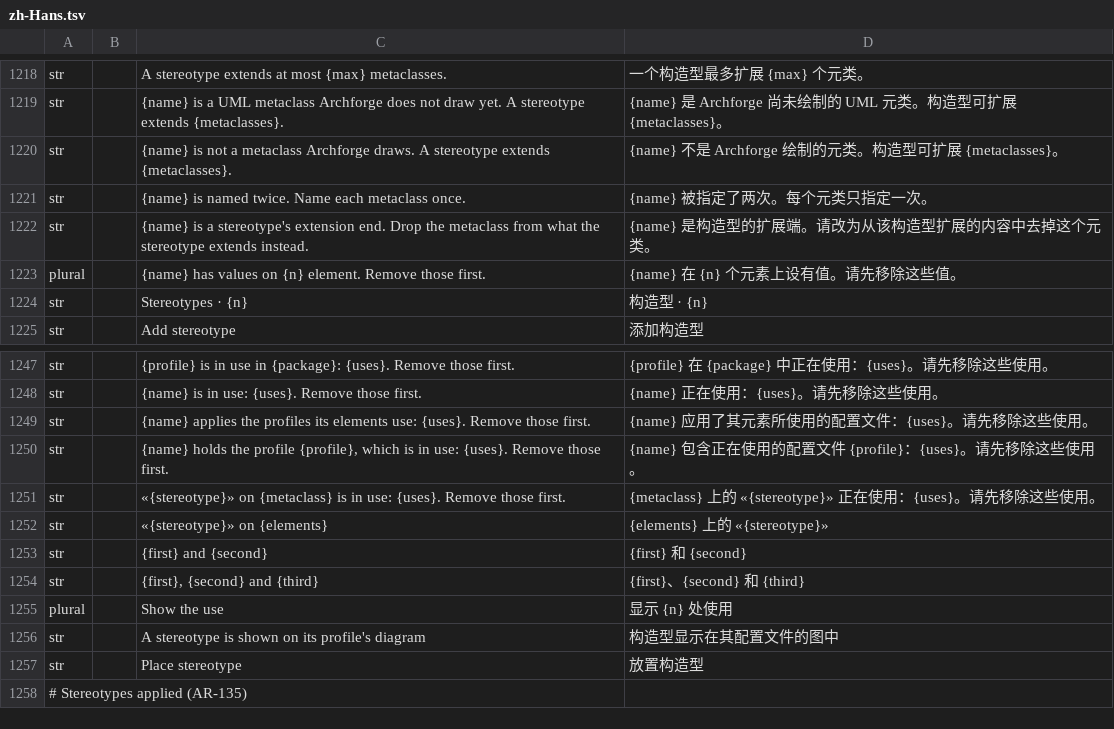
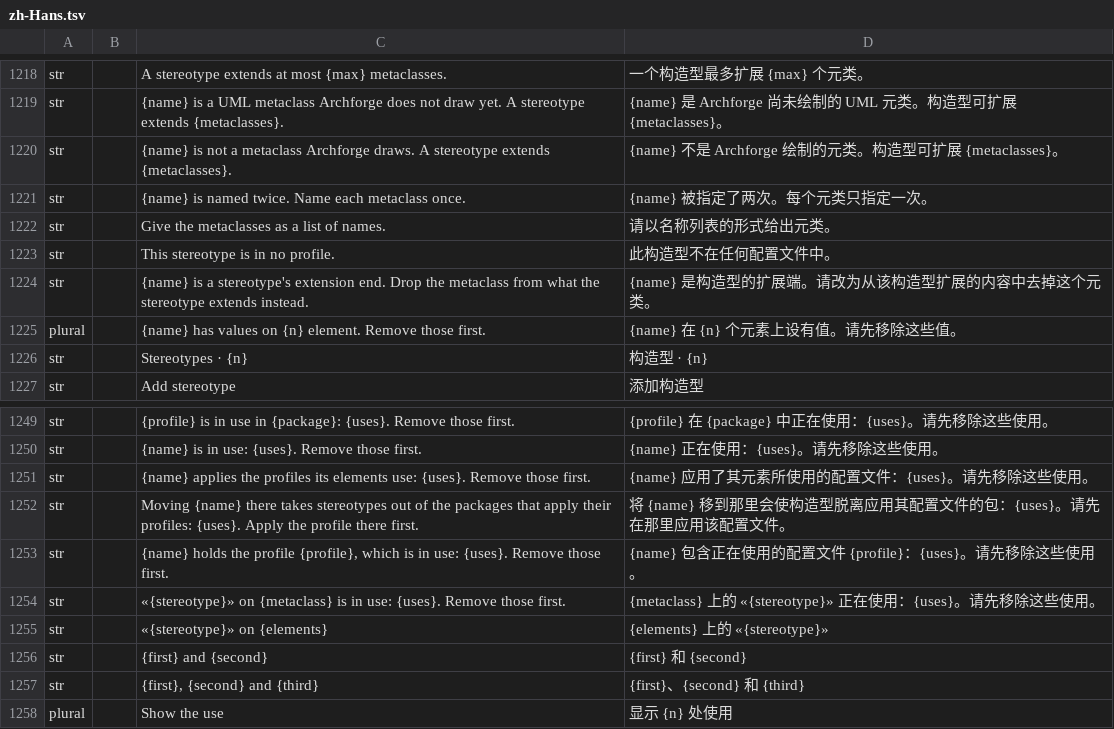
Before and after one commit to software-vision-ai/archforge, a TSV file: crates/ui-egui/src/i18n/zh-Hans.tsv, drawn as a sheet; only a part is shown, gaps mark what is left out; the shorter side is filled out with more unchanged rows.

```diff
--- a/crates/ui-egui/src/i18n/zh-Hans.tsv
+++ b/crates/ui-egui/src/i18n/zh-Hans.tsv
@@ -1221,2 +1221,4 @@ str		{name} is not a metaclass Archforge draws. A stereotype extends {metaclasse
 str		{name} is named twice. Name each metaclass once.	{name} 被指定了两次。每个元类只指定一次。
+str		Give the metaclasses as a list of names.	请以名称列表的形式给出元类。
+str		This stereotype is in no profile.	此构造型不在任何配置文件中。
 str		{name} is a stereotype's extension end. Drop the metaclass from what the stereotype extends instead.	{name} 是构造型的扩展端。请改为从该构造型扩展的内容中去掉这个元类。
@@ -1249,2 +1251,3 @@ str		{name} is in use: {uses}. Remove those first.	{name} 正在使用：{uses}
 str		{name} applies the profiles its elements use: {uses}. Remove those first.	{name} 应用了其元素所使用的配置文件：{uses}。请先移除这些使用。
+str		Moving {name} there takes stereotypes out of the packages that apply their profiles: {uses}. Apply the profile there first.	将 {name} 移到那里会使构造型脱离应用其配置文件的包：{uses}。请先在那里应用该配置文件。
 str		{name} holds the profile {profile}, which is in use: {uses}. Remove those first.	{name} 包含正在使用的配置文件 {profile}：{uses}。请先移除这些使用。
```
Also changed, not shown: crates/ui-egui/src/i18n/de.tsv, crates/ui-egui/src/i18n/es.tsv, 14 other files.
